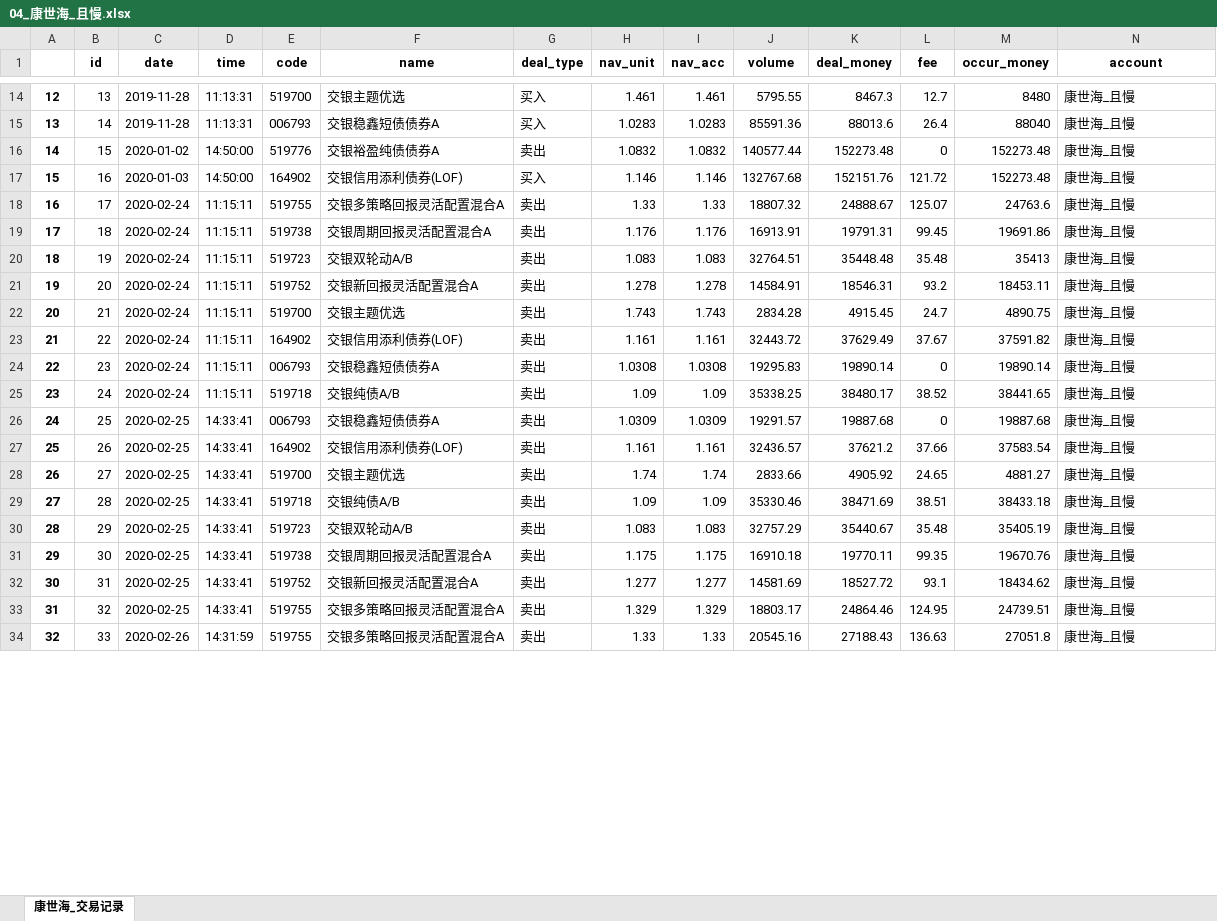
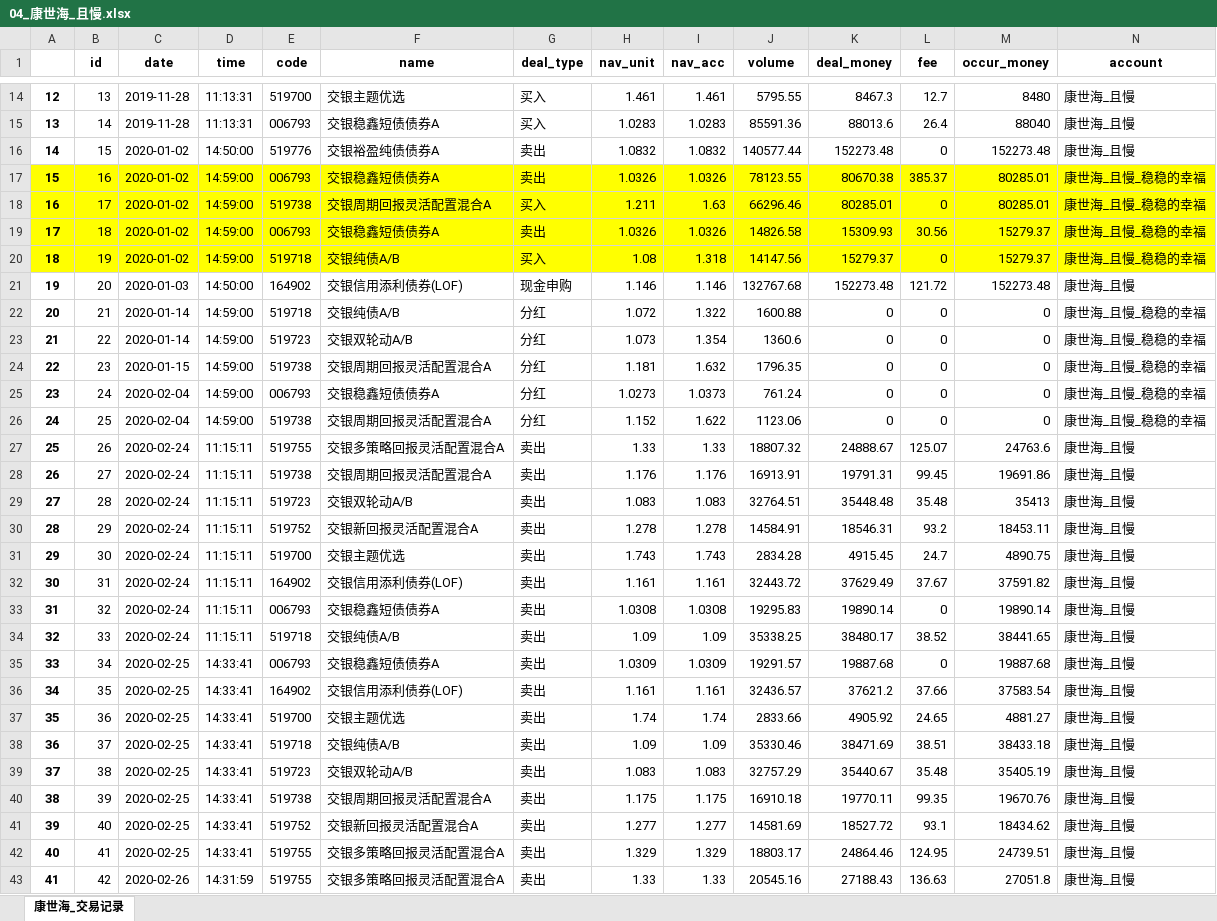
Before and after one commit to klq26/deal-record-temp, an Excel workbook: qieman/康世海/04_康世海_且慢.xlsx, sheet 康世海_交易记录, drawn as a sheet; only a part is shown, gaps mark what is left out; values as stored, in another font and other column widths than the file's, no borders; addresses are those after the commit; rows hold the shown columns only; the diff covers the shown part only; the diff names each change by its address in the sheet, - before the commit and + after, or states it on an @@ line.

```diff
--- a/qieman/康世海/04_康世海_且慢.xlsx (sheet 康世海_交易记录)
+++ b/qieman/康世海/04_康世海_且慢.xlsx (sheet 康世海_交易记录)
+row 17: 15 | 16 | 2020-01-02 | 14:59:00 | 006793 | 交银稳鑫短债债券A | 卖出 | 1.0326 | 1.0326 | 78123.55 | 80670.38 | 385.37 | 80285.01 | 康世海_且慢_稳稳的幸福
+row 18: 16 | 17 | 2020-01-02 | 14:59:00 | 519738 | 交银周期回报灵活配置混合A | 买入 | 1.211 | 1.63 | 66296.46 | 80285.01 | 0 | 80285.01 | 康世海_且慢_稳稳的幸福
+row 19: 17 | 18 | 2020-01-02 | 14:59:00 | 006793 | 交银稳鑫短债债券A | 卖出 | 1.0326 | 1.0326 | 14826.58 | 15309.93 | 30.56 | 15279.37 | 康世海_且慢_稳稳的幸福
+row 20: 18 | 19 | 2020-01-02 | 14:59:00 | 519718 | 交银纯债A/B | 买入 | 1.08 | 1.318 | 14147.56 | 15279.37 | 0 | 15279.37 | 康世海_且慢_稳稳的幸福
@@ column A renumbered from row 21 down @@
-B21 (id): 16
+B21 (id): 20
-G21 (deal_type): 买入
+G21 (deal_type): 现金申购
-K21 (deal_money): 152151.76
+K21 (deal_money): 152273.48
+row 22: 20 | 21 | 2020-01-14 | 14:59:00 | 519718 | 交银纯债A/B | 分红 | 1.072 | 1.322 | 1600.88 | 0 | 0 | 0 | 康世海_且慢_稳稳的幸福
+row 23: 21 | 22 | 2020-01-14 | 14:59:00 | 519723 | 交银双轮动A/B | 分红 | 1.073 | 1.354 | 1360.6 | 0 | 0 | 0 | 康世海_且慢_稳稳的幸福
+row 24: 22 | 23 | 2020-01-15 | 14:59:00 | 519738 | 交银周期回报灵活配置混合A | 分红 | 1.181 | 1.632 | 1796.35 | 0 | 0 | 0 | 康世海_且慢_稳稳的幸福
+row 25: 23 | 24 | 2020-02-04 | 14:59:00 | 006793 | 交银稳鑫短债债券A | 分红 | 1.0273 | 1.0373 | 761.24 | 0 | 0 | 0 | 康世海_且慢_稳稳的幸福
+row 26: 24 | 25 | 2020-02-04 | 14:59:00 | 519738 | 交银周期回报灵活配置混合A | 分红 | 1.152 | 1.622 | 1123.06 | 0 | 0 | 0 | 康世海_且慢_稳稳的幸福
-B27 (id): 17
+B27 (id): 26
-B28 (id): 18
+B28 (id): 27
-B29 (id): 19
+B29 (id): 28
-B30 (id): 20
+B30 (id): 29
-B31 (id): 21
+B31 (id): 30
-B32 (id): 22
+B32 (id): 31
-B33 (id): 23
+B33 (id): 32
-B34 (id): 24
+B34 (id): 33
-B35 (id): 25
+B35 (id): 34
-B36 (id): 26
+B36 (id): 35
-B37 (id): 27
+B37 (id): 36
-B38 (id): 28
+B38 (id): 37
-B39 (id): 29
+B39 (id): 38
-B40 (id): 30
+B40 (id): 39
-B41 (id): 31
+B41 (id): 40
-B42 (id): 32
+B42 (id): 41
-B43 (id): 33
+B43 (id): 42
```
Also changed, not shown: 15 edited cells elsewhere in this sheet, qieman/康世海/01_康世海_trade_list.xlsx, qieman/康世海/02_康世海_plan_order_list.xlsx, 9 other files.
